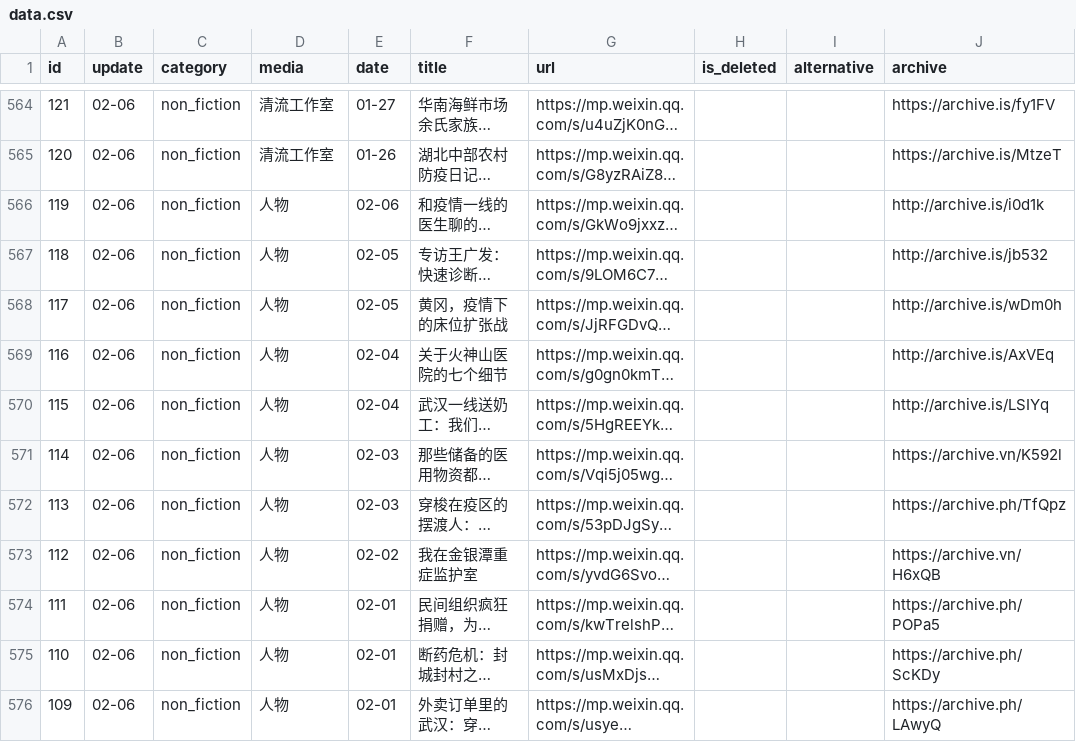
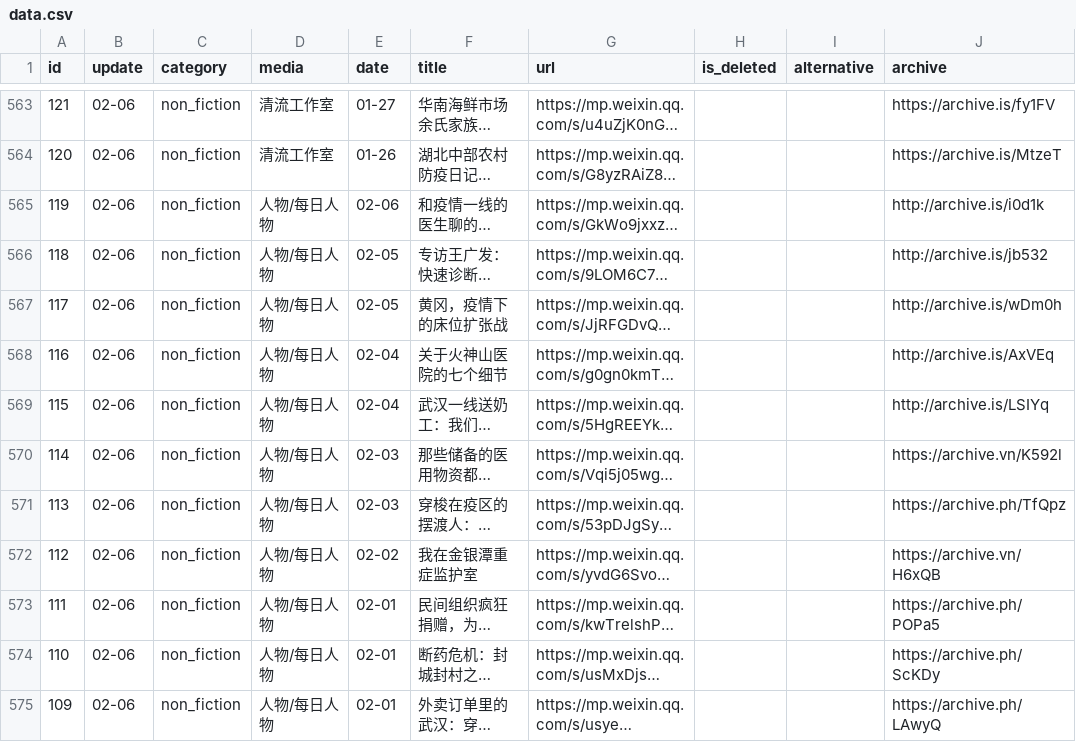
Before and after one commit to flyfire/nCovMemory, a CSV file: data/data.csv, drawn as a sheet; only a part is shown, gaps mark what is left out; long unchanged cells end in …; addresses are those after the commit; the diff covers the shown part only; the diff names each change by its address in the sheet, - before the commit and + after, or states it on an @@ line.

```diff
--- a/data/data.csv
+++ b/data/data.csv
-D565:D575 (media): 人物
+D565:D575 (media): 人物/每日人物
```
Also changed, not shown: 3 added rows, 4 removed rows and 28 edited cells elsewhere in this file, 4 other files.
